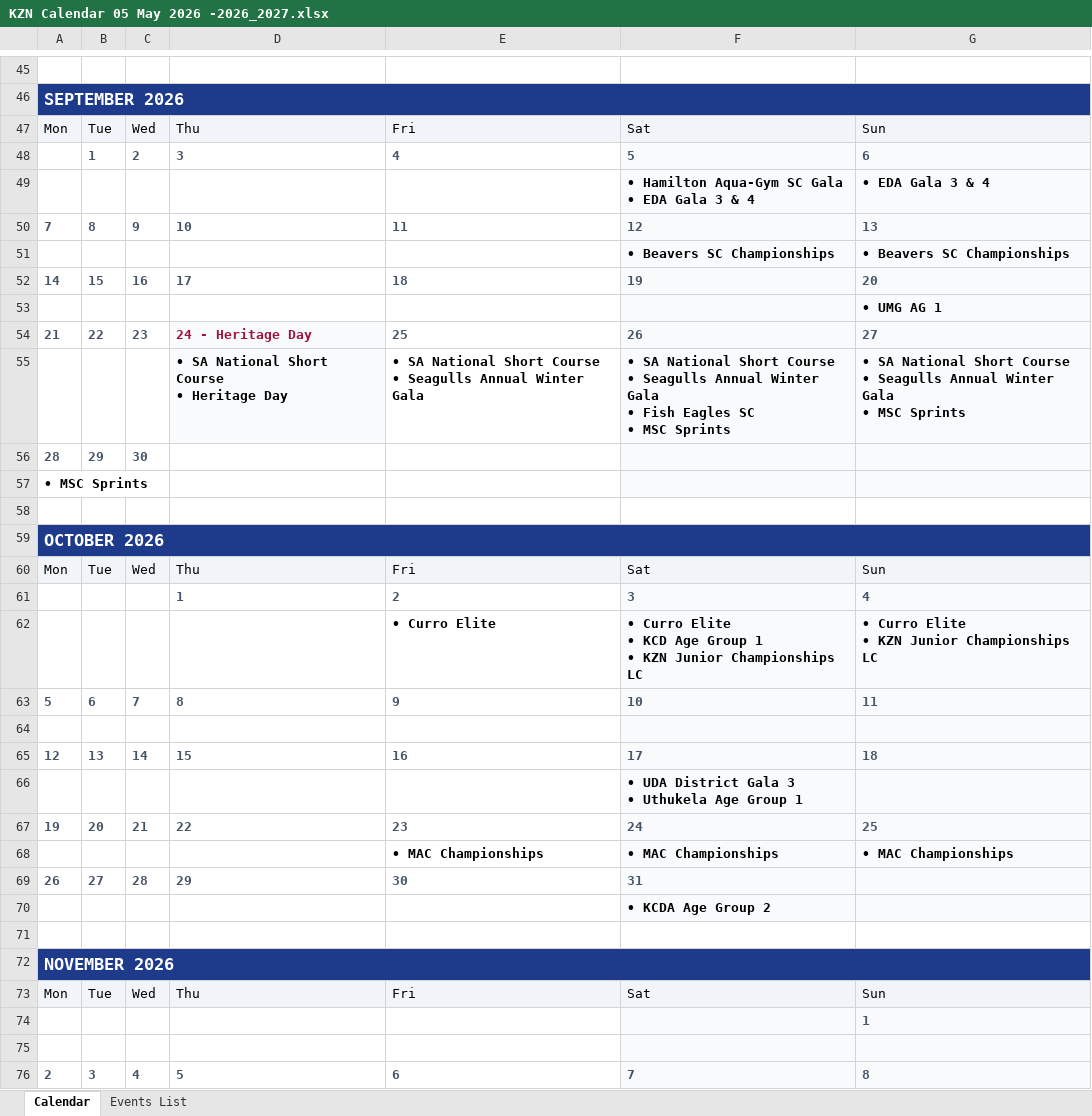
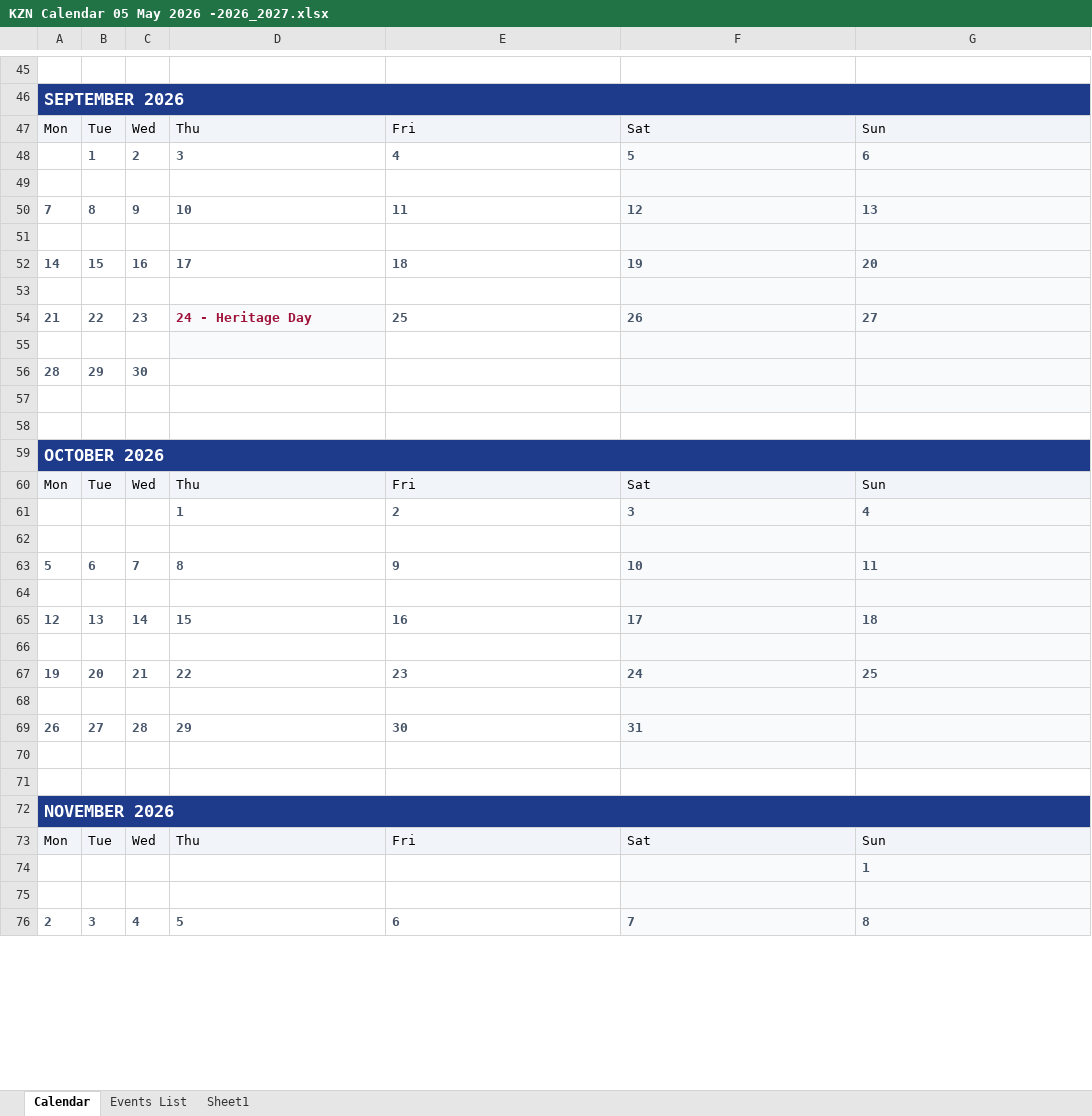
Before and after one commit to kznaswimboard/KZNASwimmingCalendar, an Excel workbook: KZN Calendar 05 May 2026 -2026_2027.xlsx, sheet Calendar, drawn as a sheet; only a part is shown, gaps mark what is left out; values as stored, in another font and other column widths than the file's, no borders; charts and pictures not drawn; ↵ is a line break in a cell; the diff covers the shown part only; the diff names each change by its address in the sheet, - before the commit and + after, or states it on an @@ line.

Commit message:
Add files via upload
Changed venue and dates for EDA Gala and SA Juniors

```diff
--- a/KZN Calendar 05 May 2026 -2026_2027.xlsx (sheet Calendar)
+++ b/KZN Calendar 05 May 2026 -2026_2027.xlsx (sheet Calendar)
+sheet tab: Sheet1
-row 49:  |  |  |  |  | • Hamilton Aqua-Gym SC Gala ↵ • EDA Gala 3 & 4 | • EDA Gala 3 & 4
+row 49: (empty)
-row 51:  |  |  |  |  | • Beavers SC Championships | • Beavers SC Championships
+row 51: (empty)
-G53: • UMG AG 1
+G53: (empty)
-row 55:  |  |  | • SA National Short Course ↵ • Heritage Day | • SA National Short Course ↵ • Seagulls Annual Winter Gala | • SA National Short Course ↵ • Seagulls Annual Winter Gala ↵ • Fish Eagles SC ↵ • MSC Sprints | • SA National Short Course ↵ • Seagulls Annual Winter Gala ↵ • MSC Sprints
+row 55: (empty)
-A57: • MSC Sprints
+A57: (empty)
-row 62:  |  |  |  | • Curro Elite | • Curro Elite ↵ • KCD Age Group 1 ↵ • KZN Junior Championships LC | • Curro Elite ↵ • KZN Junior Championships LC
+row 62: (empty)
-F66: • UDA District Gala 3 ↵ • Uthukela Age Group 1
+F66: (empty)
-row 68:  |  |  |  | • MAC Championships | • MAC Championships | • MAC Championships
+row 68: (empty)
-F70: • KCDA Age Group 2
+F70: (empty)
```
Also changed, not shown: 92 edited cells elsewhere in this sheet, sheet Events List.
